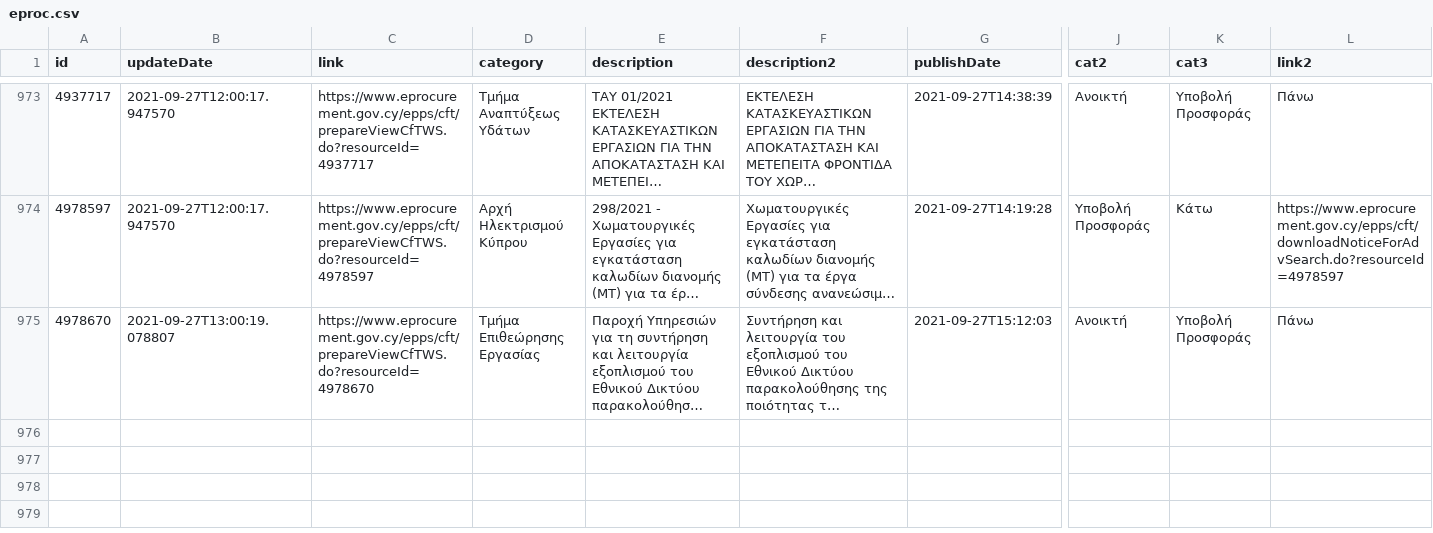
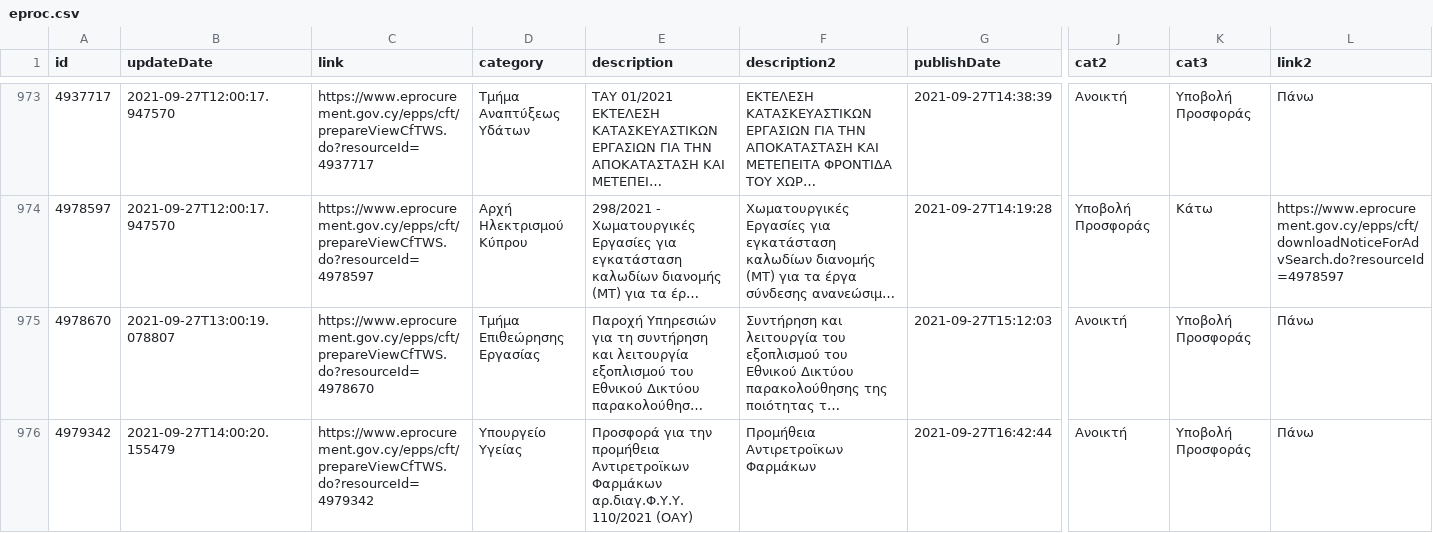
Before and after one commit to kapiosk/eprocurement, a CSV file: eproc.csv, drawn as a sheet; only a part is shown, gaps mark what is left out; long unchanged cells end in …; rows hold the shown columns only; the diff names each change by its address in the sheet, - before the commit and + after, or states it on an @@ line.

Commit message:
bot

```diff
--- a/eproc.csv
+++ b/eproc.csv
+row 976: 4979342 | 2021-09-27T14:00:20.155479 | https://www.eprocurement.gov.cy/epps/cft/prepareViewCfTWS.do?resourceId=4979342 | Υπουργείο Υγείας | Προσφορά για την προμήθεια Αντιρετροϊκων Φαρμάκων αρ.διαγ.Φ.Υ.Υ. 110/2021 (ΟΑΥ) | Προμήθεια Αντιρετροϊκων Φαρμάκων | 2021-09-27T16:42:44 | Ανοικτή | Υποβολή Προσφοράς | Πάνω
```
